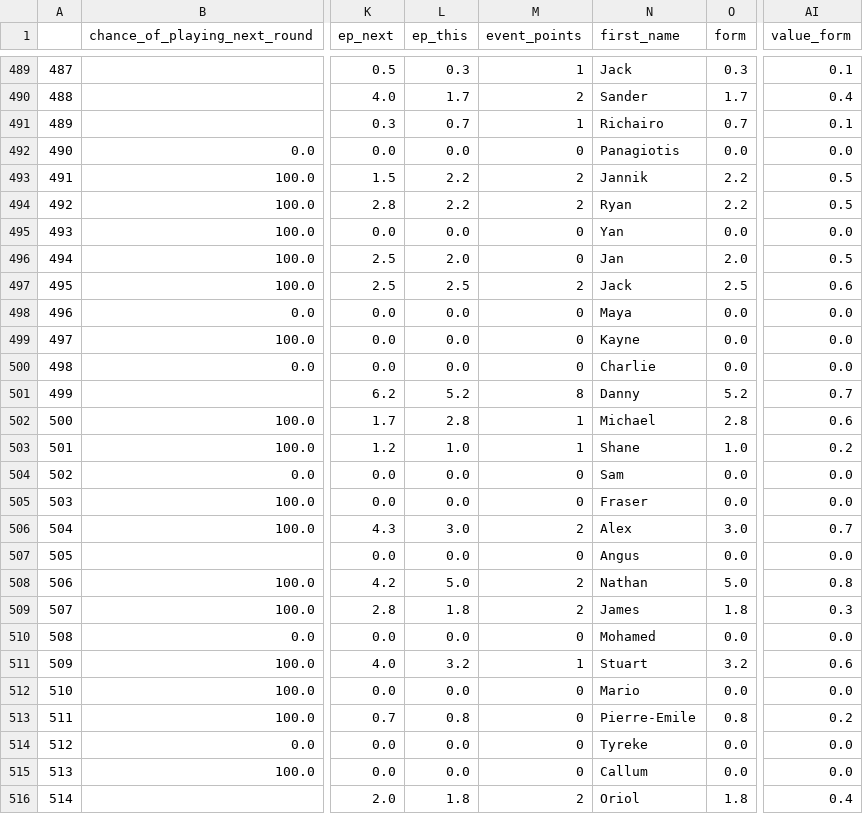
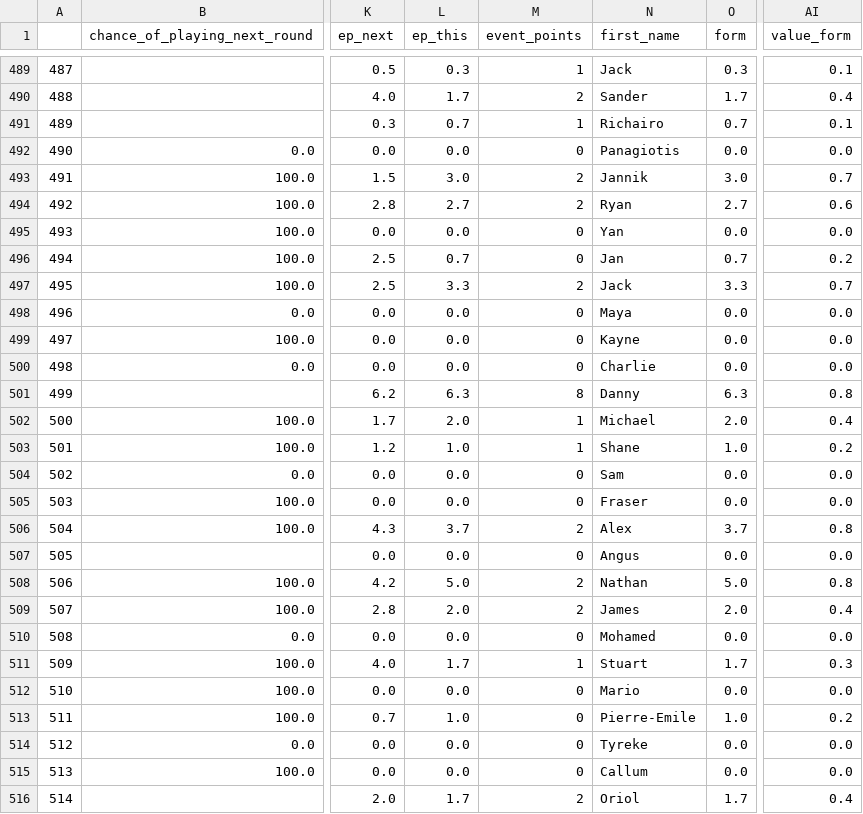
Before and after one commit to AlirezaAbedinii/FPL-predictor, a CSV file: data/elements.csv, drawn as a sheet; only a part is shown, gaps mark what is left out; the diff covers the shown part only; the diff names each change by its address in the sheet, - before the commit and + after, or states it on an @@ line.

```diff
--- a/data/elements.csv
+++ b/data/elements.csv
-L493 (ep_this): 2.2
+L493 (ep_this): 3.0
-O493 (form): 2.2
+O493 (form): 3.0
-AI493 (value_form): 0.5
+AI493 (value_form): 0.7
-L494 (ep_this): 2.2
+L494 (ep_this): 2.7
-O494 (form): 2.2
+O494 (form): 2.7
-AI494 (value_form): 0.5
+AI494 (value_form): 0.6
-L496 (ep_this): 2.0
+L496 (ep_this): 0.7
-O496 (form): 2.0
+O496 (form): 0.7
-AI496 (value_form): 0.5
+AI496 (value_form): 0.2
-L497 (ep_this): 2.5
+L497 (ep_this): 3.3
-O497 (form): 2.5
+O497 (form): 3.3
-AI497 (value_form): 0.6
+AI497 (value_form): 0.7
-L501 (ep_this): 5.2
+L501 (ep_this): 6.3
-O501 (form): 5.2
+O501 (form): 6.3
-AI501 (value_form): 0.7
+AI501 (value_form): 0.8
-L502 (ep_this): 2.8
+L502 (ep_this): 2.0
-O502 (form): 2.8
+O502 (form): 2.0
-AI502 (value_form): 0.6
+AI502 (value_form): 0.4
-L506 (ep_this): 3.0
+L506 (ep_this): 3.7
-O506 (form): 3.0
+O506 (form): 3.7
-AI506 (value_form): 0.7
+AI506 (value_form): 0.8
-L509 (ep_this): 1.8
+L509 (ep_this): 2.0
-O509 (form): 1.8
+O509 (form): 2.0
-AI509 (value_form): 0.3
+AI509 (value_form): 0.4
-L511 (ep_this): 3.2
+L511 (ep_this): 1.7
-O511 (form): 3.2
+O511 (form): 1.7
-AI511 (value_form): 0.6
+AI511 (value_form): 0.3
-L513 (ep_this): 0.8
+L513 (ep_this): 1.0
-O513 (form): 0.8
+O513 (form): 1.0
-L516 (ep_this): 1.8
+L516 (ep_this): 1.7
-O516 (form): 1.8
+O516 (form): 1.7
```
Also changed, not shown: 57 edited cells elsewhere in this file, 2 other files.
